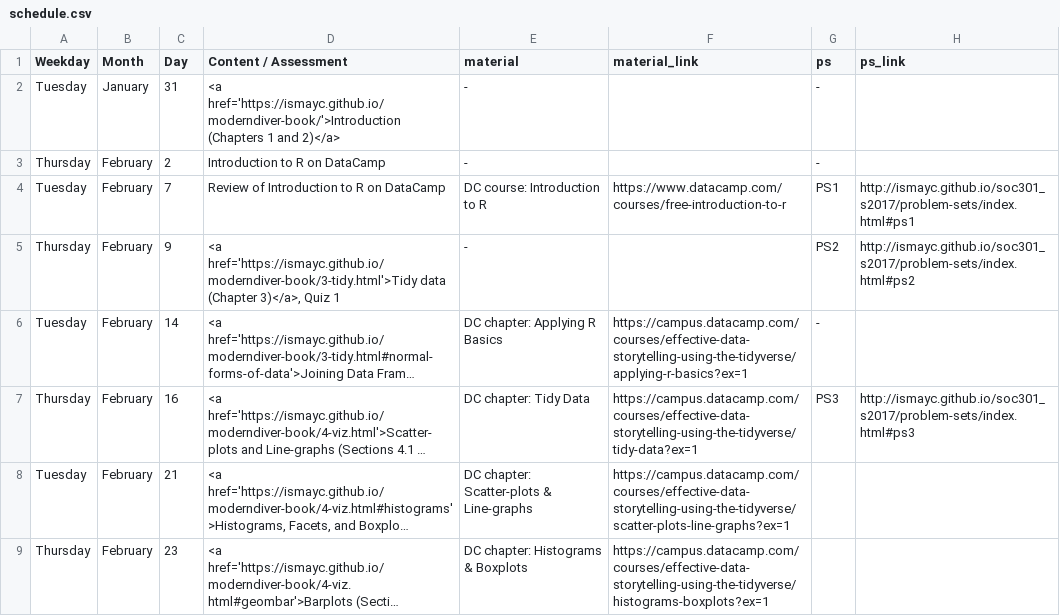
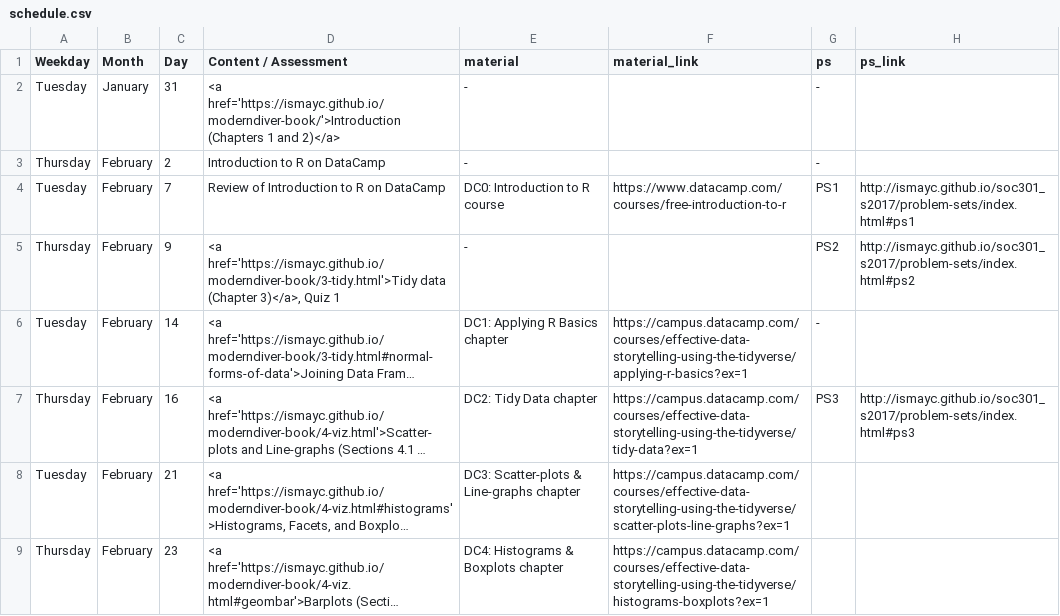
Before and after one commit to ismayc/soc301_s2017, a CSV file: content/schedule.csv, drawn as a sheet; only a part is shown; long unchanged cells end in …; the diff covers the shown part only; the diff names each change by its address in the sheet, - before the commit and + after, or states it on an @@ line.

```diff
--- a/content/schedule.csv
+++ b/content/schedule.csv
-E4 (material): DC course: Introduction to R
+E4 (material): DC0: Introduction to R course
-E6 (material): DC chapter: Applying R Basics
+E6 (material): DC1: Applying R Basics chapter
-E7 (material): DC chapter: Tidy Data
+E7 (material): DC2: Tidy Data chapter
-E8 (material): DC chapter: Scatter-plots & Line-graphs
+E8 (material): DC3: Scatter-plots & Line-graphs chapter
-E9 (material): DC chapter: Histograms & Boxplots
+E9 (material): DC4: Histograms & Boxplots chapter
```
Also changed, not shown: 9 edited cells elsewhere in this file, docs/schedule.csv, 19 other files.
